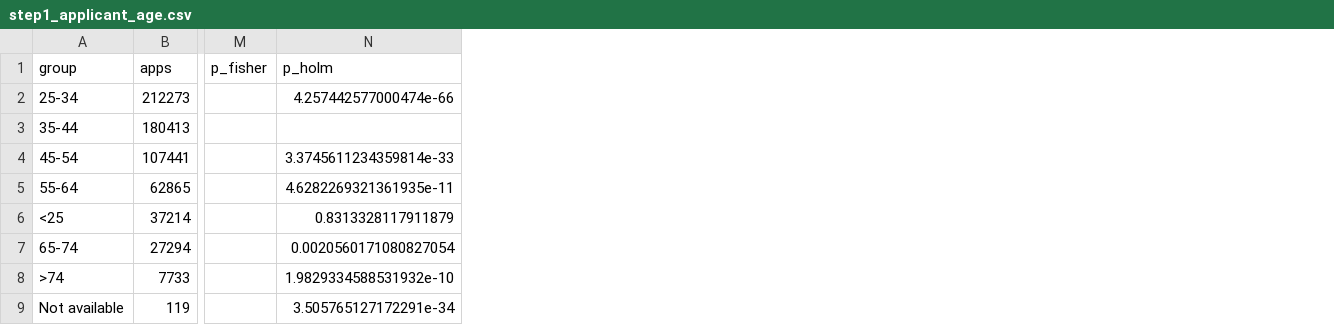
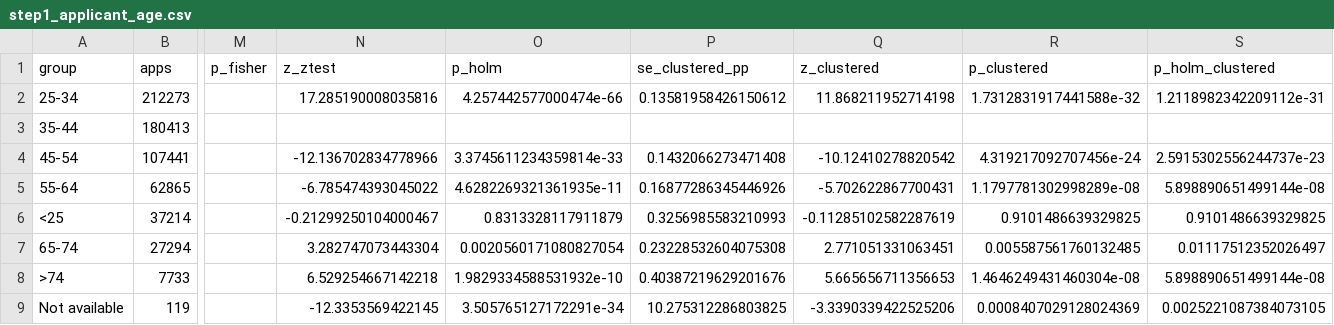
Before and after one commit to gabewat2003/fair-lending-analysis, a CSV file: reports/tables/step1_applicant_age.csv, drawn as a sheet; only a part is shown, gaps mark what is left out; the diff names each change by its address in the sheet, - before the commit and + after, or states it on an @@ line.

```diff
--- a/reports/tables/step1_applicant_age.csv
+++ b/reports/tables/step1_applicant_age.csv
+column N (z_ztest), rows 2-9: 17.285190008035816 |  | -12.136702834778966 | -6.785474393045022 | -0.21299250104000467 | 3.282747073443304 | 6.529254667142218 | -12.3353569422145
+column P (se_clustered_pp), rows 2-9: 0.13581958426150612 |  | 0.1432066273471408 | 0.16877286345446926 | 0.3256985583210993 | 0.23228532604075308 | 0.40387219629201676 | 10.275312286803825
+column Q (z_clustered), rows 2-9: 11.868211952714198 |  | -10.12410278820542 | -5.702622867700431 | -0.11285102582287619 | 2.771051331063451 | 5.665656711356653 | -3.3390339422525206
+column R (p_clustered), rows 2-9: 1.7312831917441588e-32 |  | 4.319217092707456e-24 | 1.1797781302998289e-08 | 0.9101486639329825 | 0.005587561760132485 | 1.4646249431460304e-08 | 0.0008407029128024369
+column S (p_holm_clustered), rows 2-9: 1.2118982342209112e-31 |  | 2.5915302556244737e-23 | 5.898890651499144e-08 | 0.9101486639329825 | 0.01117512352026497 | 5.898890651499144e-08 | 0.0025221087384073105
```
Also changed, not shown: reports/tables/step1_derived_ethnicity.csv, reports/tables/step1_derived_race.csv, 14 other files.
